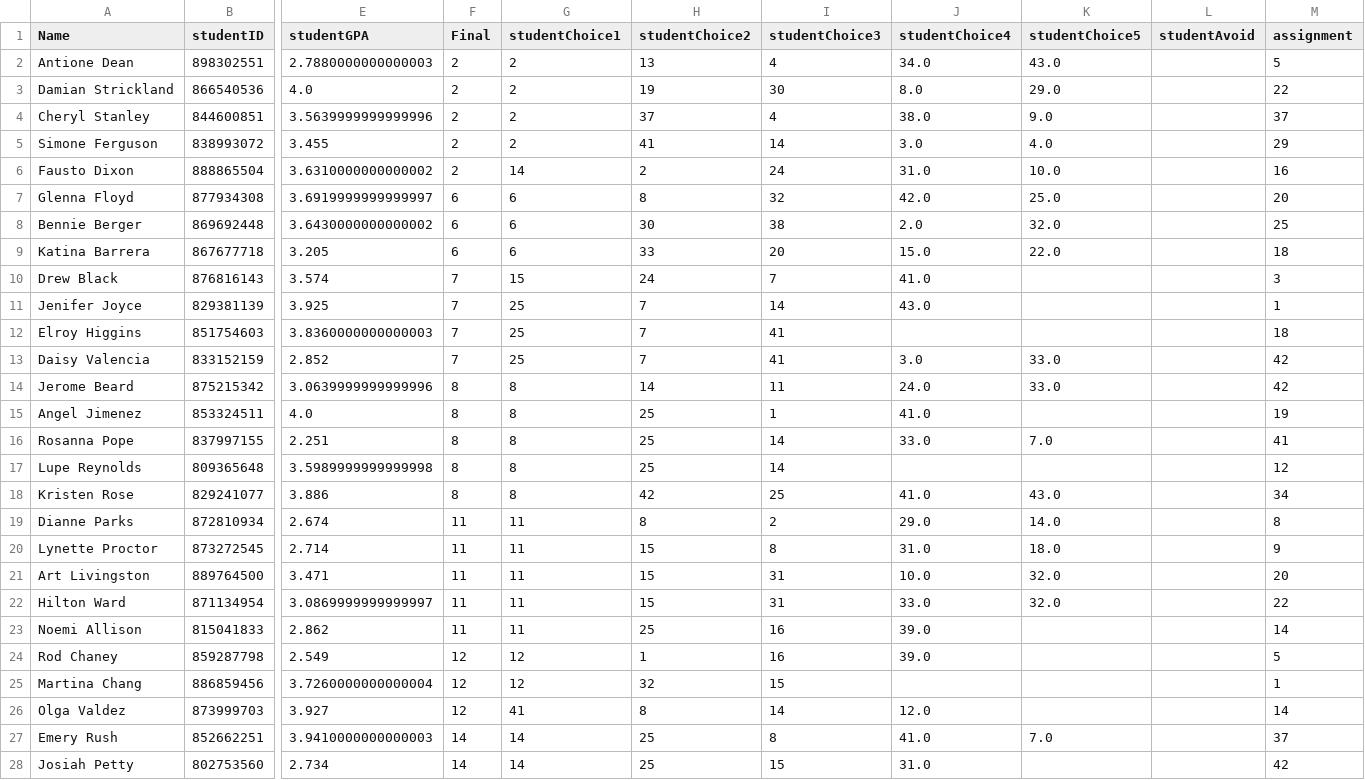
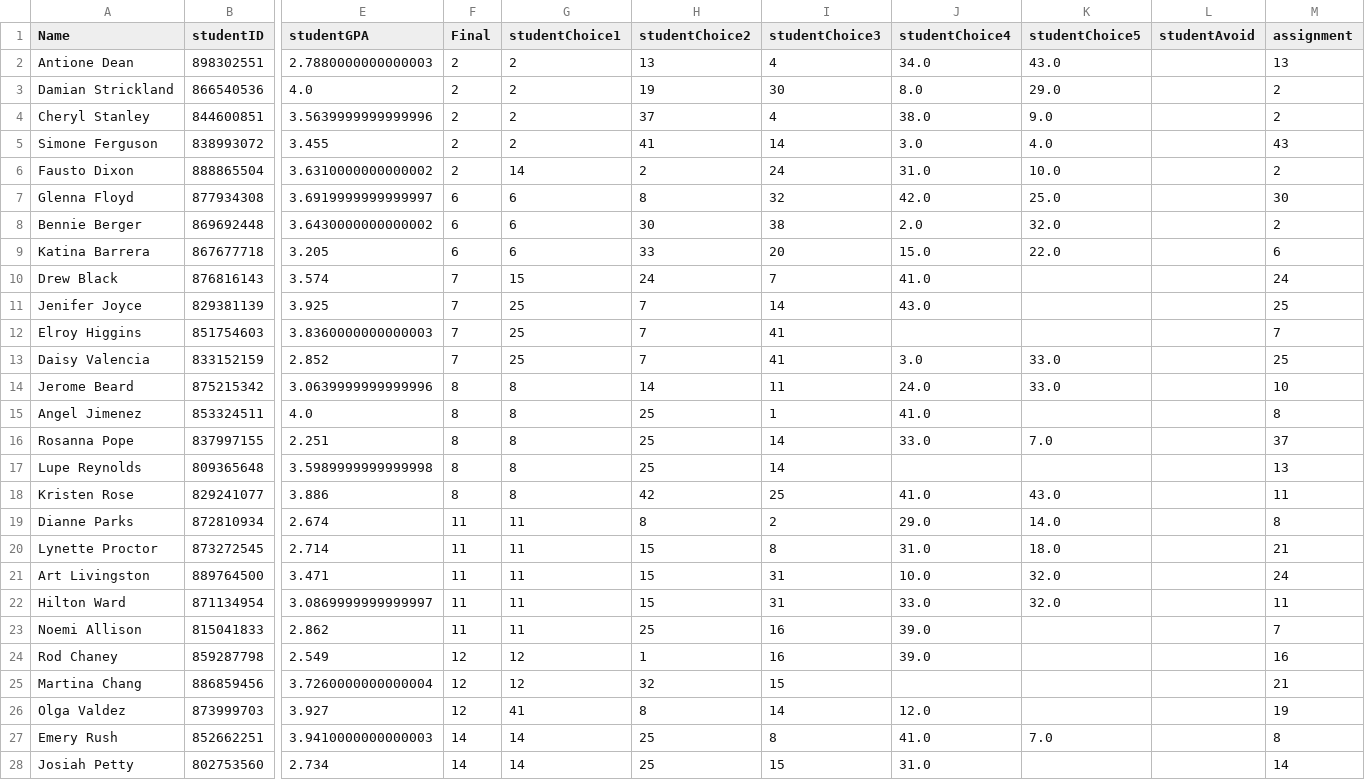
Before and after one commit to kaibrooks/capstone-colander, a CSV file: io/assign.csv, drawn as a sheet; only a part is shown, gaps mark what is left out; the diff covers the shown part only; the diff names each change by its address in the sheet, - before the commit and + after, or states it on an @@ line.

```diff
--- a/io/assign.csv
+++ b/io/assign.csv
-M2 (assignment): 5
+M2 (assignment): 13
-M3 (assignment): 22
+M3 (assignment): 2
-M4 (assignment): 37
+M4 (assignment): 2
-M5 (assignment): 29
+M5 (assignment): 43
-M6 (assignment): 16
+M6 (assignment): 2
-M7 (assignment): 20
+M7 (assignment): 30
-M8 (assignment): 25
+M8 (assignment): 2
-M9 (assignment): 18
+M9 (assignment): 6
-M10 (assignment): 3
+M10 (assignment): 24
-M11 (assignment): 1
+M11 (assignment): 25
-M12 (assignment): 18
+M12 (assignment): 7
-M13 (assignment): 42
+M13 (assignment): 25
-M14 (assignment): 42
+M14 (assignment): 10
-M15 (assignment): 19
+M15 (assignment): 8
-M16 (assignment): 41
+M16 (assignment): 37
-M17 (assignment): 12
+M17 (assignment): 13
-M18 (assignment): 34
+M18 (assignment): 11
-M20 (assignment): 9
+M20 (assignment): 21
-M21 (assignment): 20
+M21 (assignment): 24
-M22 (assignment): 22
+M22 (assignment): 11
-M23 (assignment): 14
+M23 (assignment): 7
-M24 (assignment): 5
+M24 (assignment): 16
-M25 (assignment): 1
+M25 (assignment): 21
-M26 (assignment): 14
+M26 (assignment): 19
-M27 (assignment): 37
+M27 (assignment): 8
-M28 (assignment): 42
+M28 (assignment): 14
```
Also changed, not shown: 61 edited cells elsewhere in this file, 2 other files.
